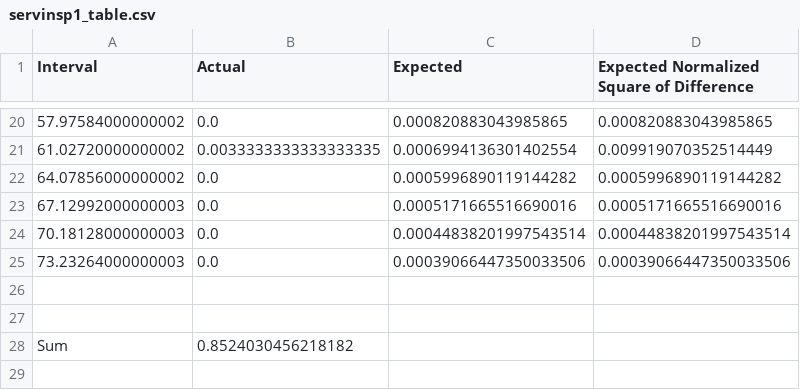
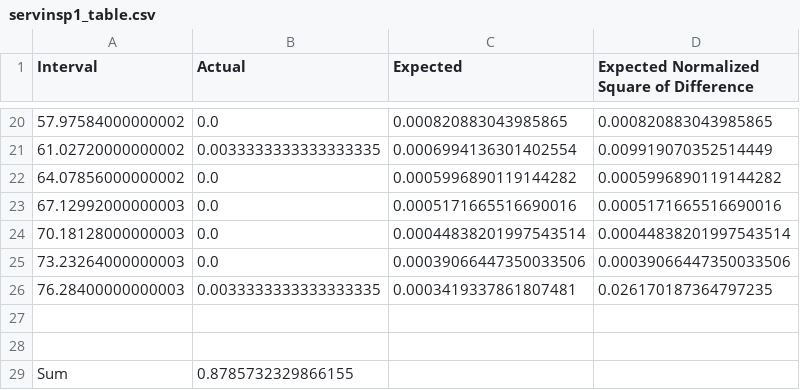
Before and after one commit to GabrielCiolac/SYSC-4005-Simulation, a CSV file: Data-CSV/servinsp1_table.csv, drawn as a sheet; only a part is shown, gaps mark what is left out.

```diff
--- a/Data-CSV/servinsp1_table.csv
+++ b/Data-CSV/servinsp1_table.csv
@@ -25,4 +25,5 @@ Interval,Actual,Expected,Expected Normalized Square of Difference
 73.23264000000003,0.0,0.00039066447350033506,0.00039066447350033506
+76.28400000000003,0.0033333333333333335,0.0003419337861807481,0.026170187364797235
 
 
-Sum,0.8524030456218182
+Sum,0.8785732329866155
```
Also changed, not shown: Data-CSV/servinsp22_table.csv, Data-CSV/servinsp23_table.csv, 4 other files.
